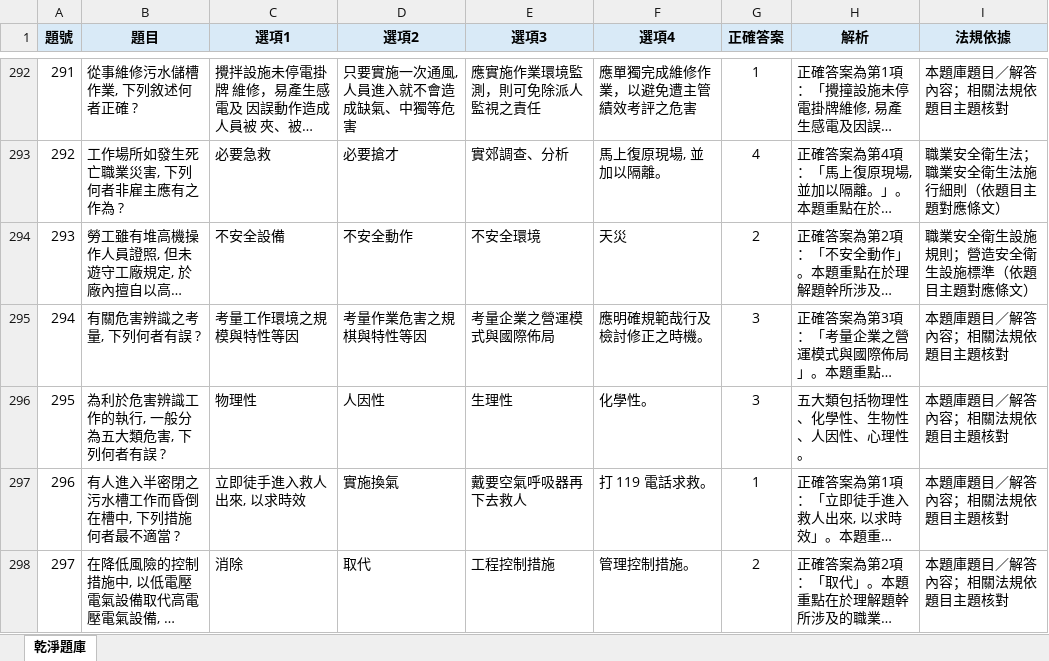
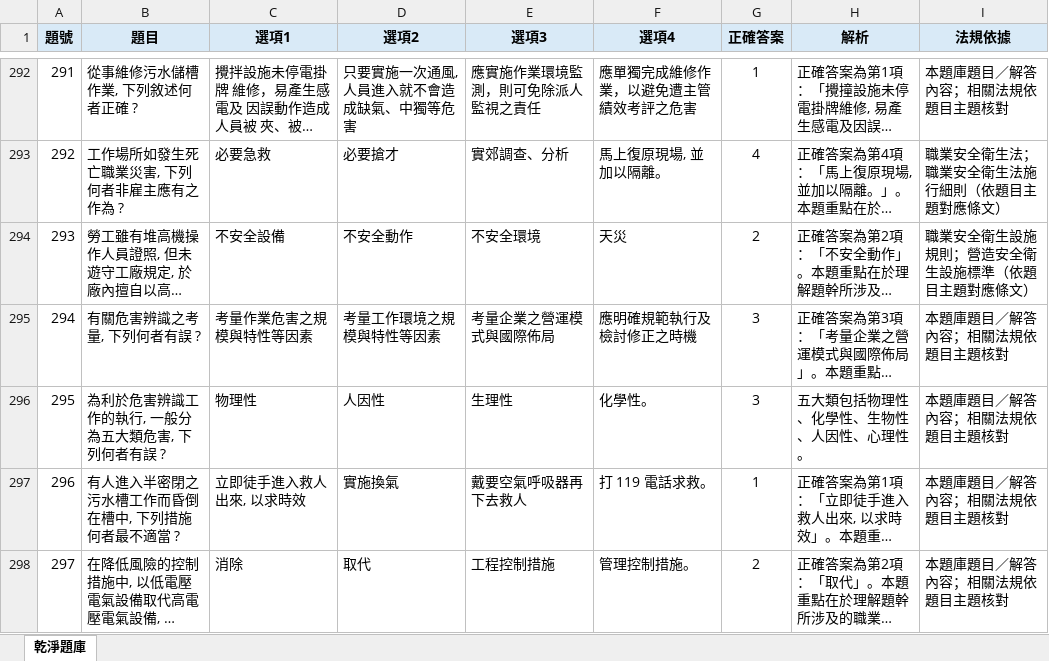
Before and after one commit to drher/drher.github.io, an Excel workbook: salf/丙種職業安全衛生業務主管題庫.xlsx, sheet 乾淨題庫, drawn as a sheet; only a part is shown, gaps mark what is left out; long unchanged cells end in …; values as stored, in another font and other column widths than the file's, no borders; the diff names each change by its address in the sheet, - before the commit and + after, or states it on an @@ line.

Commit message:
xcv

```diff
--- a/salf/丙種職業安全衛生業務主管題庫.xlsx (sheet 乾淨題庫)
+++ b/salf/丙種職業安全衛生業務主管題庫.xlsx (sheet 乾淨題庫)
-C295 (選項1): 考量工作環境之規模與特性等因
+C295 (選項1): 考量作業危害之規模與特性等因素
-D295 (選項2): 考量作業危害之規棋與特性等因
+D295 (選項2): 考量工作環境之規模與特性等因素
-F295 (選項4): 應明確規範哉行及檢討修正之時機。
+F295 (選項4): 應明確規範執行及檢討修正之時機
```
